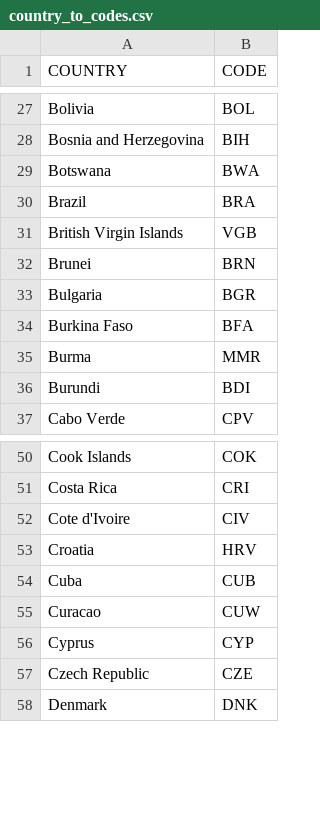
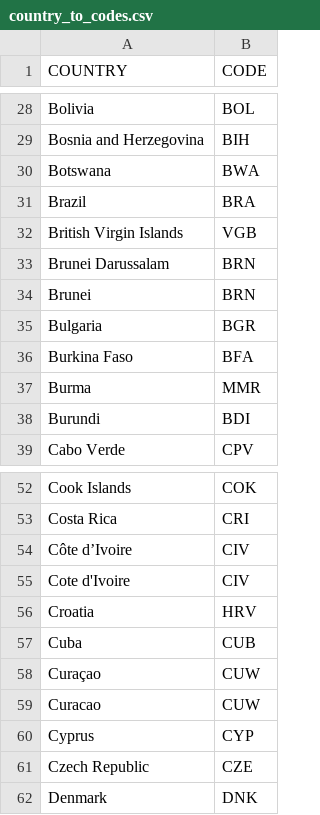
Before and after one commit to ArunawayNERD/DataVisFinalProjectCovid, a CSV file: data/country_to_codes.csv, drawn as a sheet; only a part is shown, gaps mark what is left out; the diff covers the shown part only; the diff names each change by its address in the sheet, - before the commit and + after, or states it on an @@ line.

```diff
--- a/data/country_to_codes.csv
+++ b/data/country_to_codes.csv
+row 33: Brunei Darussalam | BRN
+row 54: Côte d’Ivoire | CIV
+row 58: Curaçao | CUW
```
Also changed, not shown: 23 added rows elsewhere in this file, data/global_confirmed.csv, data/global_deaths.csv, 13 other files.
